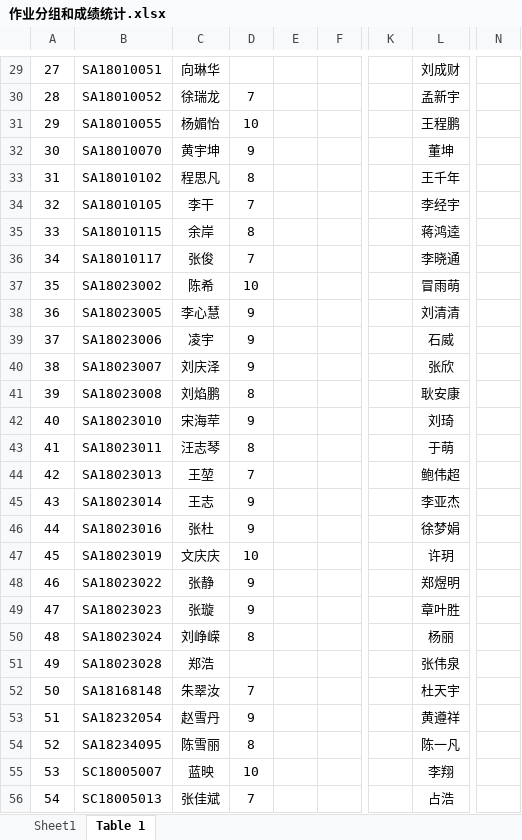
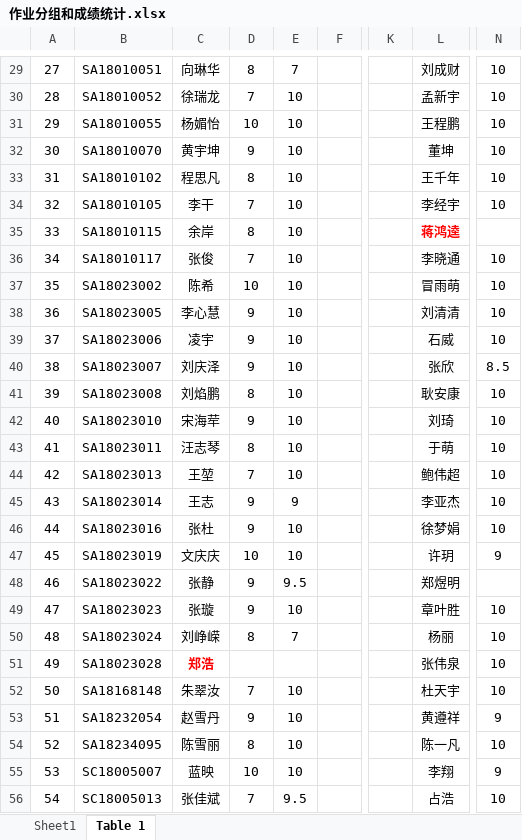
Before and after one commit to husencd/husencd.github.io, an Excel workbook: pr/作业分组和成绩统计.xlsx, sheet Table 1, drawn as a sheet; only a part is shown, gaps mark what is left out; values as stored, in another font and other column widths than the file's, no borders; the diff covers the shown part only; the diff names each change by its address in the sheet, - before the commit and + after, or states it on an @@ line.

```diff
--- a/pr/作业分组和成绩统计.xlsx (sheet Table 1)
+++ b/pr/作业分组和成绩统计.xlsx (sheet Table 1)
-D29: (empty)
+D29: 8
-E29: (empty)
+E29: 7
-N29:N34: (empty)
+N29:N34: 10
-E30:E44: (empty)
+E30:E44: 10
@@ L35 bold: off → on, text colour: black → #FF0000 @@
-N36:N39: (empty)
+N36:N39: 10
-N40: (empty)
+N40: 8.5
-N41:N46: (empty)
+N41:N46: 10
-E45: (empty)
+E45: 9
-E46:E47: (empty)
+E46:E47: 10
-N47: (empty)
+N47: 9
-E48: (empty)
+E48: 9.5
-E49: (empty)
+E49: 10
-N49:N52: (empty)
+N49:N52: 10
-E50: (empty)
+E50: 7
@@ C51 bold: off → on, text colour: black → #FF0000 @@
-E52:E55: (empty)
+E52:E55: 10
-N53: (empty)
+N53: 9
-N54: (empty)
+N54: 10
-N55: (empty)
+N55: 9
-E56: (empty)
+E56: 9.5
-N56: (empty)
+N56: 10
```
Also changed, not shown: 56 edited cells and cell formats elsewhere in this sheet.
